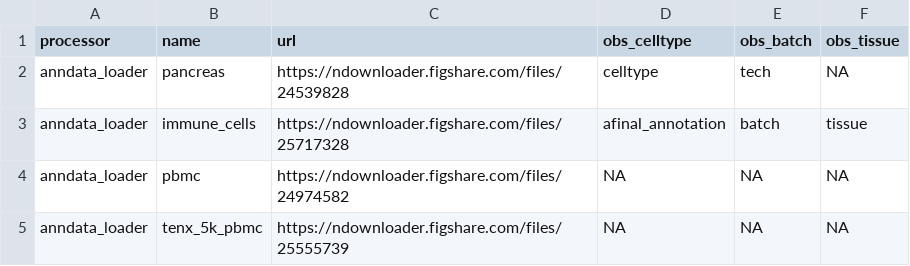
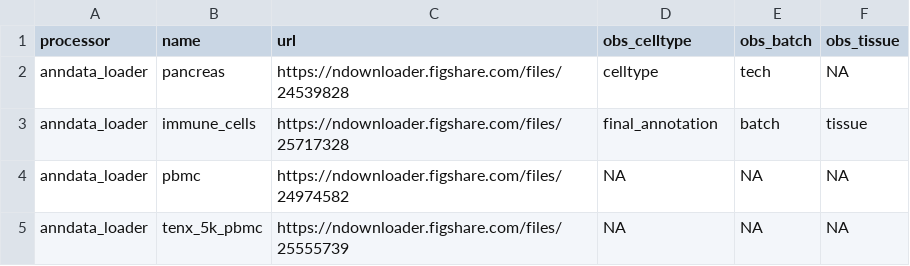
Before and after one commit to openproblems-bio/openproblems-v2, a TSV file: src/common/dataset_loader/download/datasets.tsv, drawn as a sheet.

Commit message:
chore: self-review

```diff
--- a/src/common/dataset_loader/download/datasets.tsv
+++ b/src/common/dataset_loader/download/datasets.tsv
@@ -2,3 +2,3 @@ processor	name	url	obs_celltype	obs_batch	obs_tissue
 anndata_loader	pancreas	https://ndownloader.figshare.com/files/24539828	celltype	tech	NA
-anndata_loader	immune_cells	https://ndownloader.figshare.com/files/25717328	afinal_annotation	batch	tissue
+anndata_loader	immune_cells	https://ndownloader.figshare.com/files/25717328	final_annotation	batch	tissue
 anndata_loader	pbmc	https://ndownloader.figshare.com/files/24974582	NA	NA	NA
```
